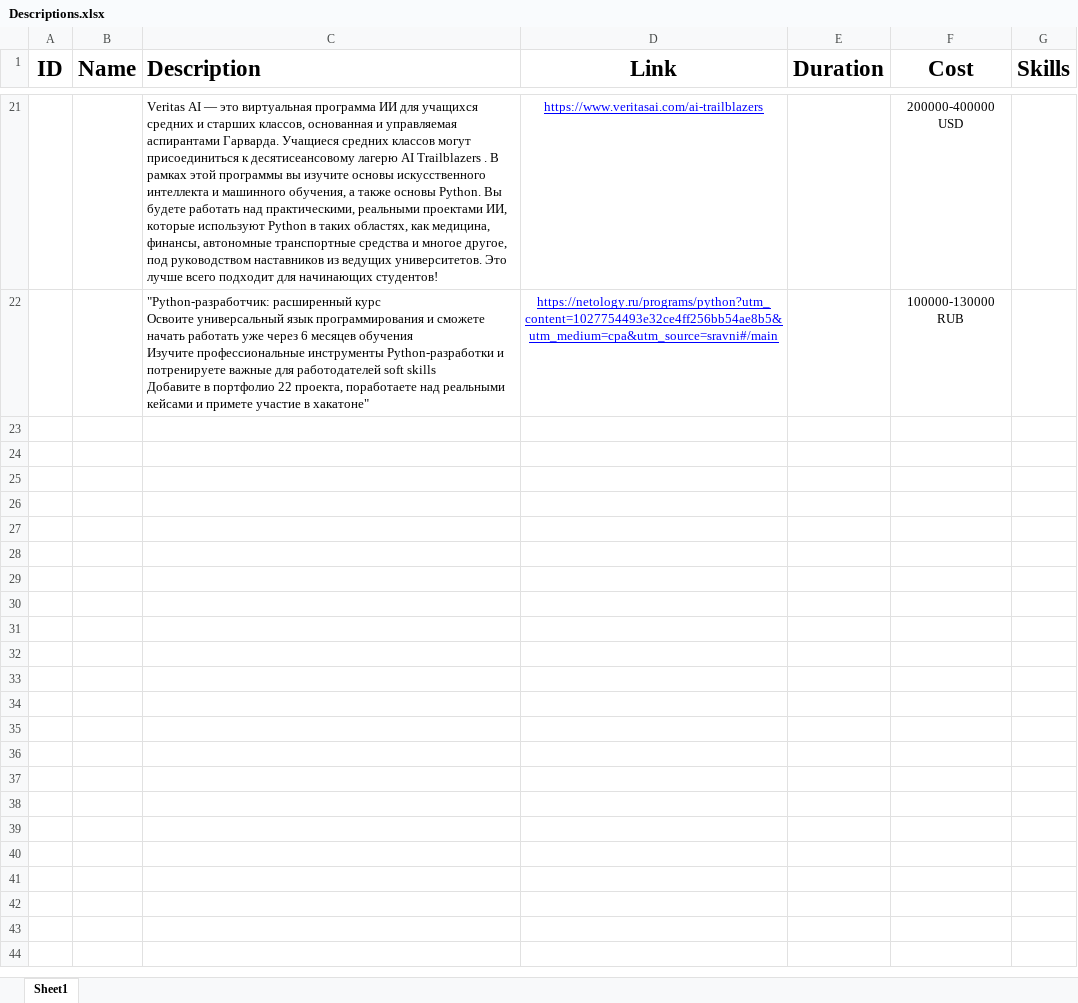
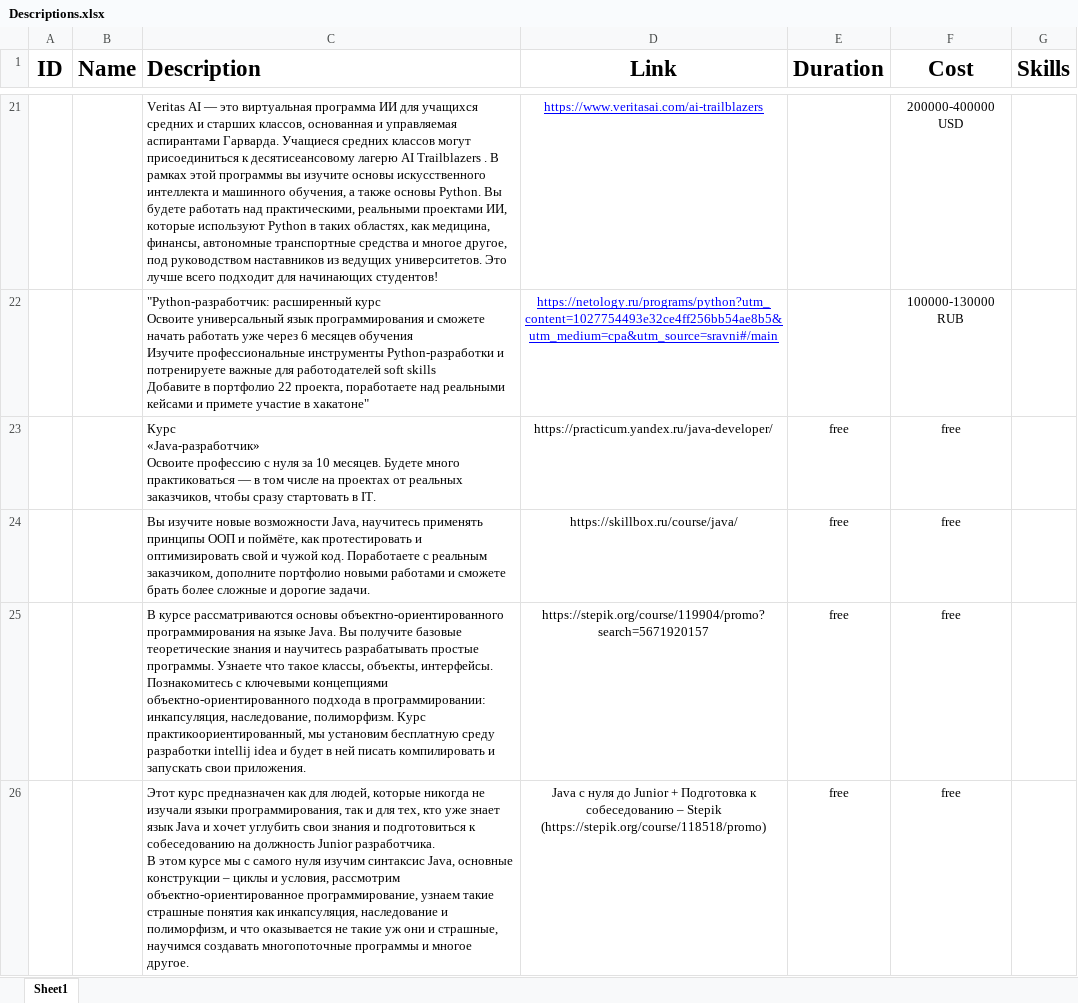
Before and after one commit to VLmb/MEPHI-pp, an Excel workbook: DataBase/Descriptions.xlsx, sheet Sheet1, drawn as a sheet; only a part is shown, gaps mark what is left out; values as stored, in another font and other column widths than the file's, no borders; ↵ is a line break in a cell; the diff covers the shown part only; the diff names each change by its address in the sheet, - before the commit and + after, or states it on an @@ line.

Commit message:
topchic

```diff
--- a/DataBase/Descriptions.xlsx (sheet Sheet1)
+++ b/DataBase/Descriptions.xlsx (sheet Sheet1)
+row 23:  |  | Курс ↵ «Java-разработчик» ↵ Освоите профессию с нуля за 10 месяцев. Будете много практиковаться — в том числе на проектах от реальных заказчиков, чтобы сразу стартовать в IT. | https://practicum.yandex.ru/java-developer/ | free | free
+row 24:  |  | Вы изучите новые возможности Java, научитесь применять принципы ООП и поймёте, как протестировать и оптимизировать свой и чужой код. Поработаете с реальным заказчиком, дополните портфолио новыми работами и сможете брать более сложные и дорогие задачи. | https://skillbox.ru/course/java/ | free | free
+row 25:  |  | В курсе рассматриваются основы объектно-ориентированного программирования на языке Java. Вы получите базовые теоретические знания и научитесь разрабатывать простые программы. Узнаете что такое классы, объекты, интерфейсы. Познакомитесь с ключевыми концепциями объектно-ориентированного подхода в программировании: инкапсуляция, наследование, полиморфизм. Курс практикоориентированный, мы установим бесплатную среду разработки intellij idea и будет в ней писать компилировать и запускать свои приложения. | https://stepik.org/course/119904/promo?search=5671920157 | free | free
+row 26:  |  | Этот курс предназначен как для людей, которые никогда не изучали языки программирования, так и для тех, кто уже знает язык Java и хочет углубить свои знания и подготовиться к собеседованию на должность Junior разработчика. ↵ В этом курсе мы с самого нуля изучим синтаксис Java, основные конструкции – циклы и условия, рассмотрим объектно-ориентированное программирование, узнаем такие страшные понятия как инкапсуляция, наследование и полиморфизм, и что оказывается не такие уж они и страшные, научимся создавать многопоточные программы и многое другое. | Java с нуля до Junior + Подготовка к собеседованию – Stepik (https://stepik.org/course/118518/promo) | free | free
```
Also changed, not shown: 10 added rows elsewhere in this sheet.
